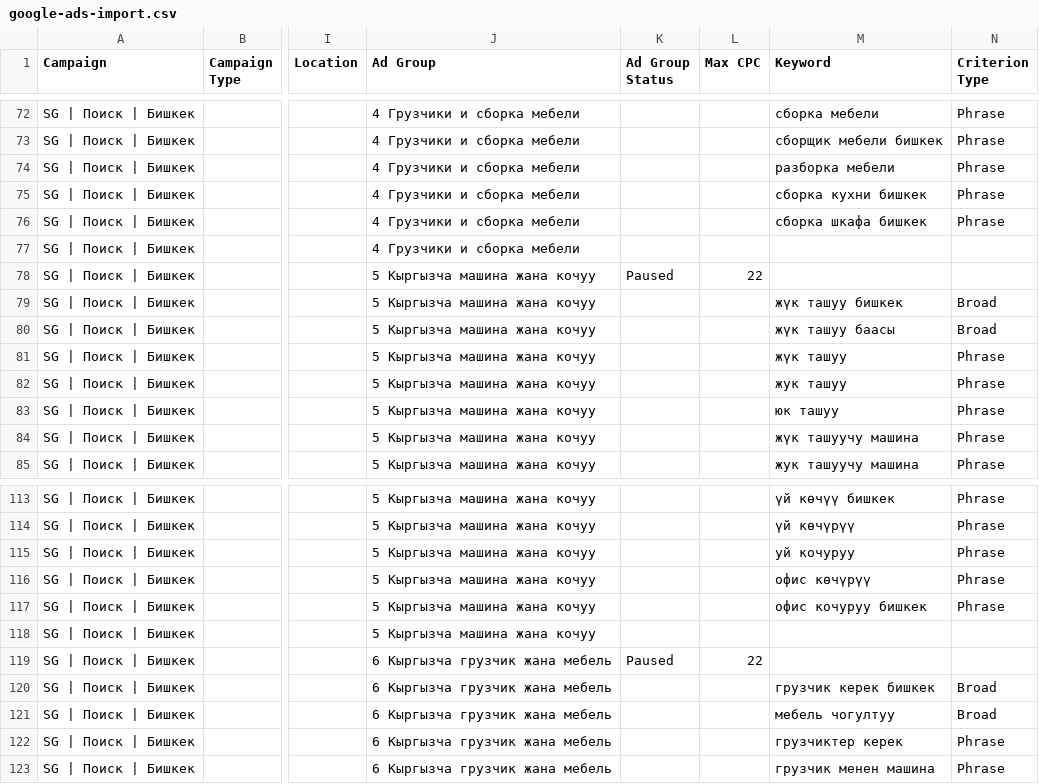
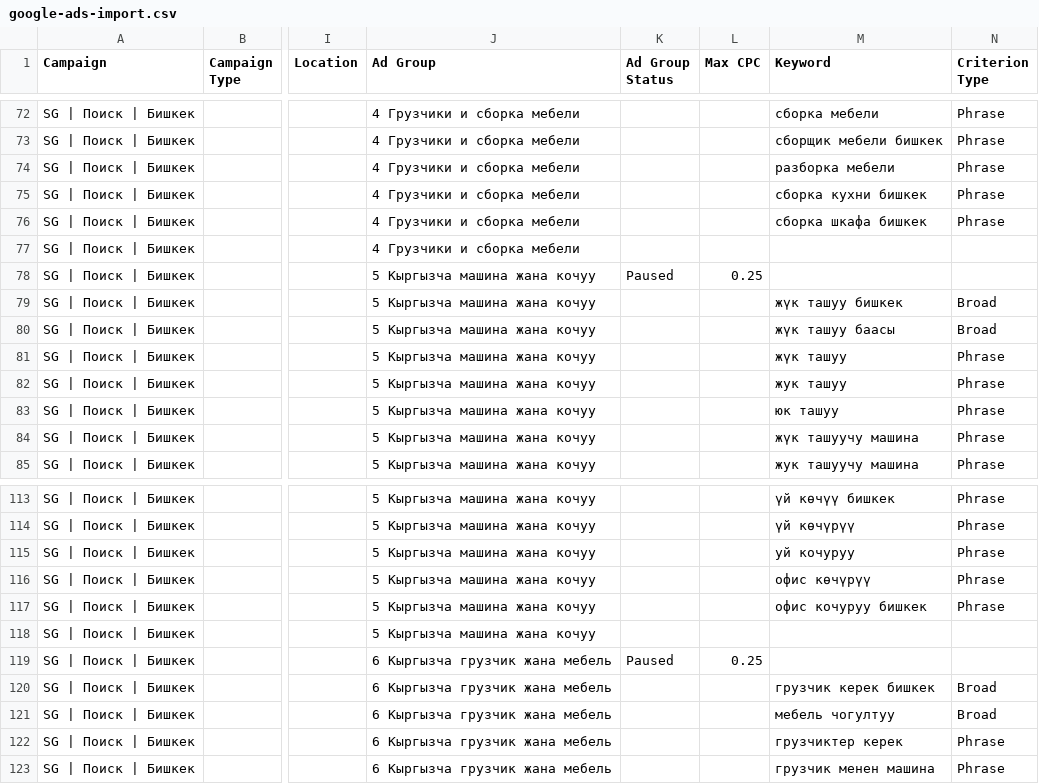
Before and after one commit to jssoft20-sys/Lux, a CSV file: ads/google-ads-import.csv, drawn as a sheet; only a part is shown, gaps mark what is left out; the diff covers the shown part only; the diff names each change by its address in the sheet, - before the commit and + after, or states it on an @@ line.

```diff
--- a/ads/google-ads-import.csv
+++ b/ads/google-ads-import.csv
-L78 (Max CPC): 22
+L78 (Max CPC): 0.25
-L119 (Max CPC): 22
+L119 (Max CPC): 0.25
```
Also changed, not shown: 5 edited cells elsewhere in this file, ads/upload/1-kampaniya.csv, 4 other files.
